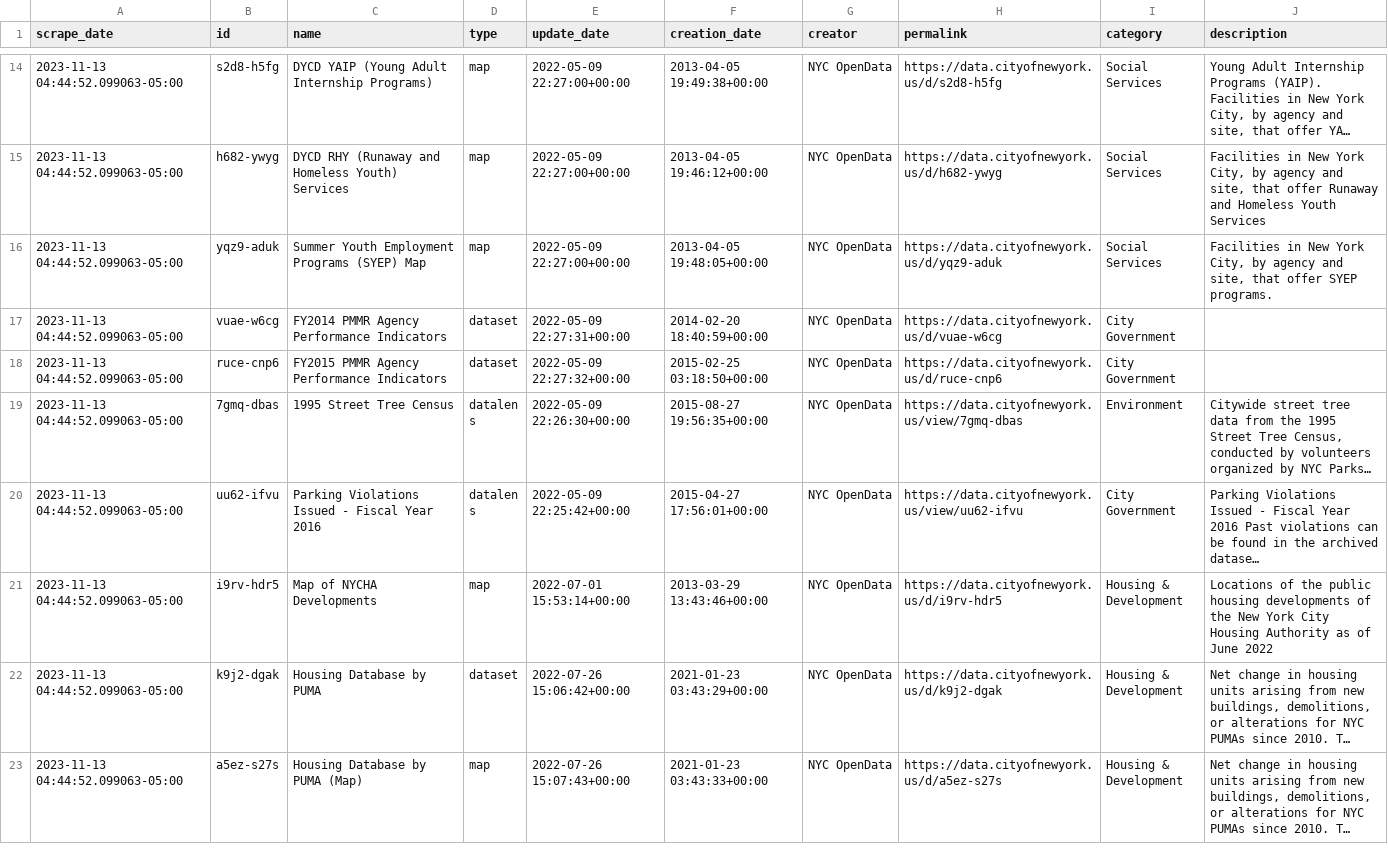
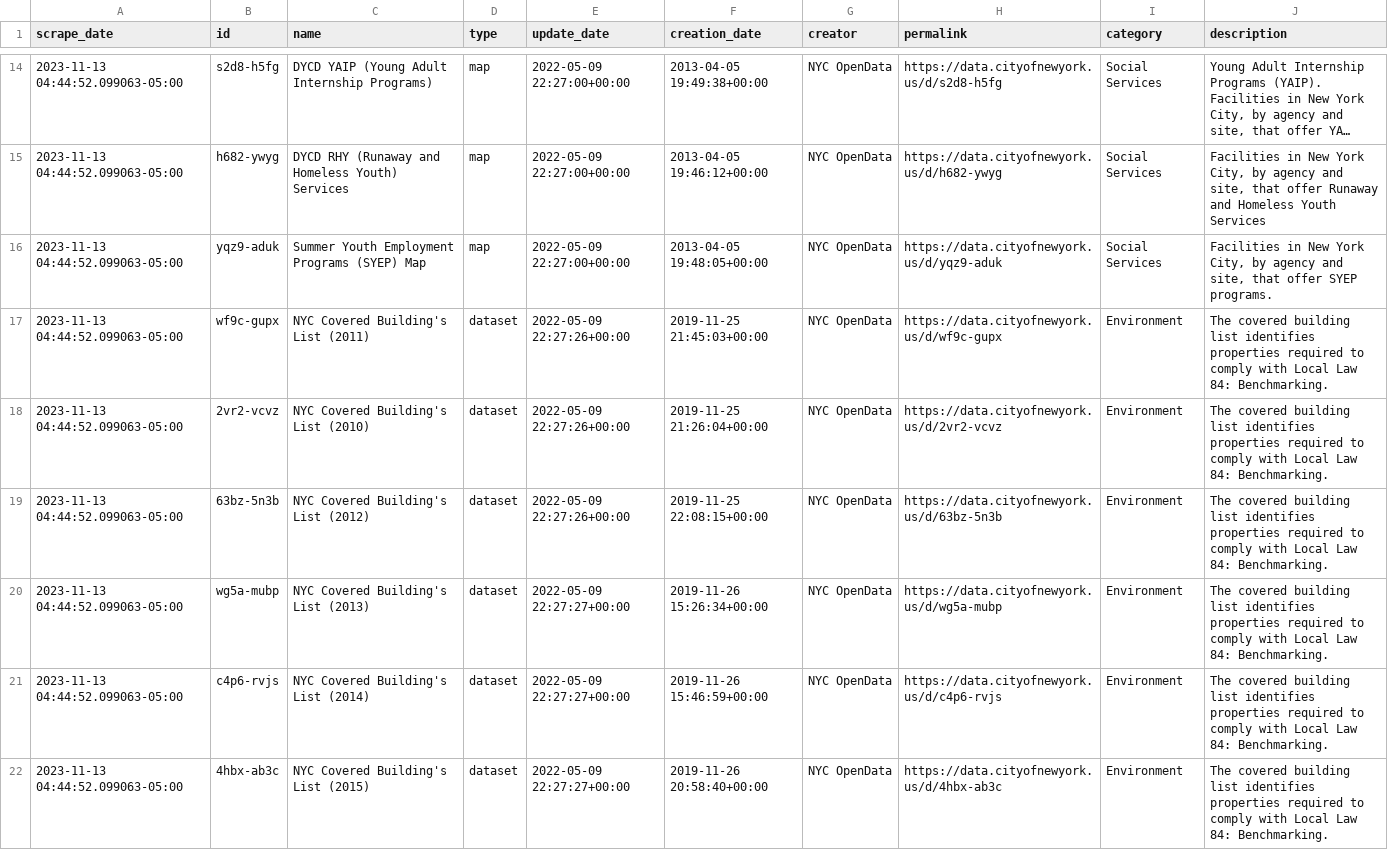
Before and after one commit to palewire/nyc-open-data-monitor, a CSV file: data/clean/deleted.csv, drawn as a sheet; only a part is shown, gaps mark what is left out; the shorter side is filled out with more unchanged rows; long unchanged cells end in …; the diff covers the shown part only; the diff names each change by its address in the sheet, - before the commit and + after, or states it on an @@ line.

```diff
--- a/data/clean/deleted.csv
+++ b/data/clean/deleted.csv
+row 17: 2023-11-13 04:44:52.099063-05:00 | wf9c-gupx | NYC Covered Building's List (2011) | dataset | 2022-05-09 22:27:26+00:00 | 2019-11-25 21:45:03+00:00 | NYC OpenData | https://data.cityofnewyork.us/d/wf9c-gupx | Environment | The covered building list identifies properties required to comply with Local Law 84: Benchmarking.
+row 18: 2023-11-13 04:44:52.099063-05:00 | 2vr2-vcvz | NYC Covered Building's List (2010) | dataset | 2022-05-09 22:27:26+00:00 | 2019-11-25 21:26:04+00:00 | NYC OpenData | https://data.cityofnewyork.us/d/2vr2-vcvz | Environment | The covered building list identifies properties required to comply with Local Law 84: Benchmarking.
+row 19: 2023-11-13 04:44:52.099063-05:00 | 63bz-5n3b | NYC Covered Building's List (2012) | dataset | 2022-05-09 22:27:26+00:00 | 2019-11-25 22:08:15+00:00 | NYC OpenData | https://data.cityofnewyork.us/d/63bz-5n3b | Environment | The covered building list identifies properties required to comply with Local Law 84: Benchmarking.
+row 20: 2023-11-13 04:44:52.099063-05:00 | wg5a-mubp | NYC Covered Building's List (2013) | dataset | 2022-05-09 22:27:27+00:00 | 2019-11-26 15:26:34+00:00 | NYC OpenData | https://data.cityofnewyork.us/d/wg5a-mubp | Environment | The covered building list identifies properties required to comply with Local Law 84: Benchmarking.
+row 21: 2023-11-13 04:44:52.099063-05:00 | c4p6-rvjs | NYC Covered Building's List (2014) | dataset | 2022-05-09 22:27:27+00:00 | 2019-11-26 15:46:59+00:00 | NYC OpenData | https://data.cityofnewyork.us/d/c4p6-rvjs | Environment | The covered building list identifies properties required to comply with Local Law 84: Benchmarking.
+row 22: 2023-11-13 04:44:52.099063-05:00 | 4hbx-ab3c | NYC Covered Building's List (2015) | dataset | 2022-05-09 22:27:27+00:00 | 2019-11-26 20:58:40+00:00 | NYC OpenData | https://data.cityofnewyork.us/d/4hbx-ab3c | Environment | The covered building list identifies properties required to comply with Local Law 84: Benchmarking.
```
Also changed, not shown: 10 added rows elsewhere in this file, data/clean/observations.csv, 4 other files.
